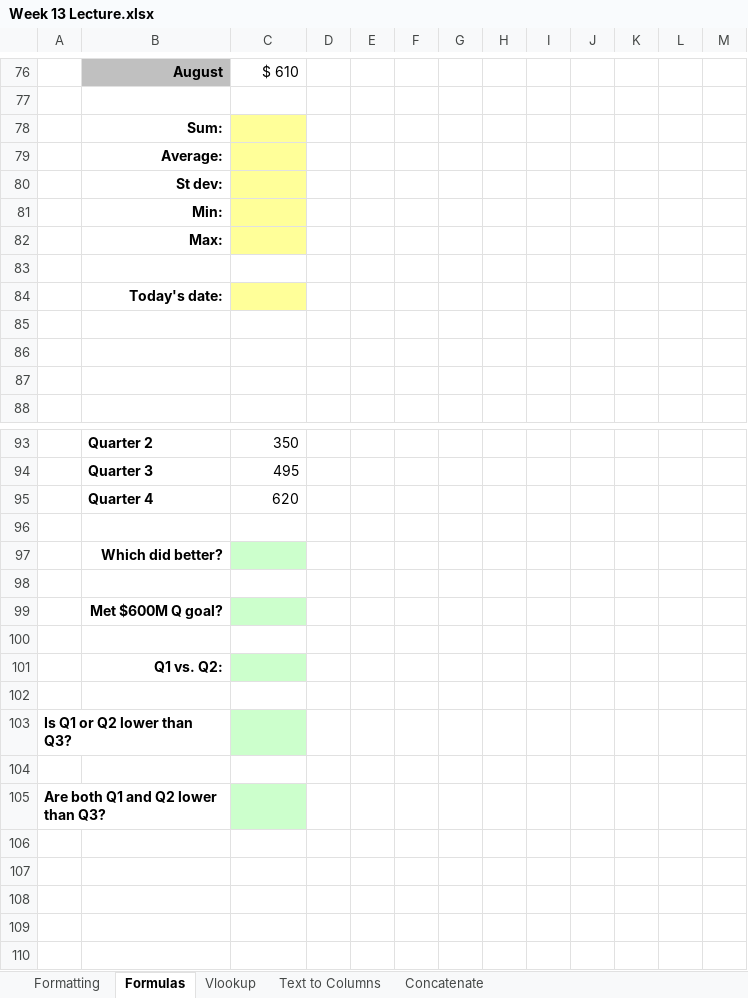
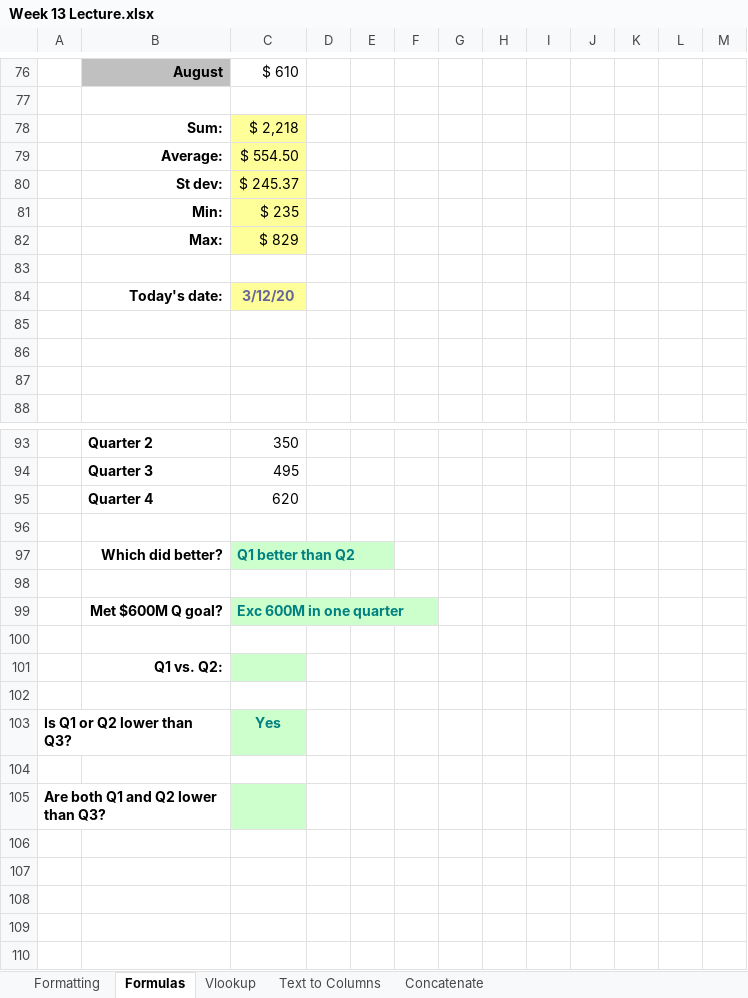
Before and after one commit to Khotam/FoS-POE2, an Excel workbook: Week 13 Lecture.xlsx, sheet Formulas, drawn as a sheet; only a part is shown, gaps mark what is left out; values as stored, in another font and other column widths than the file's, no borders; charts and pictures not drawn; the diff names each change by its address in the sheet, - before the commit and + after, or states it on an @@ line.

```diff
--- a/Week 13 Lecture.xlsx (sheet Formulas)
+++ b/Week 13 Lecture.xlsx (sheet Formulas)
-C78: (empty)
+C78: $ 2,218
-C79: (empty)
+C79: $ 554.50
-C80: (empty)
+C80: $ 245.37
-C81: (empty)
+C81: $ 235
-C82: (empty)
+C82: $ 829
-C84: (empty)
+C84: 3/12/20
-C97: (empty)
+C97: Q1 better than Q2
-C99: (empty)
+C99: Exc 600M in one quarter
-C103: (empty)
+C103: Yes
```
Also changed, not shown: sheet Text to Columns, sheet Concatenate, sheet Formatting, sheet Vlookup, charts or pictures, Week 14 Lecture data.xlsx, 4 other files.
